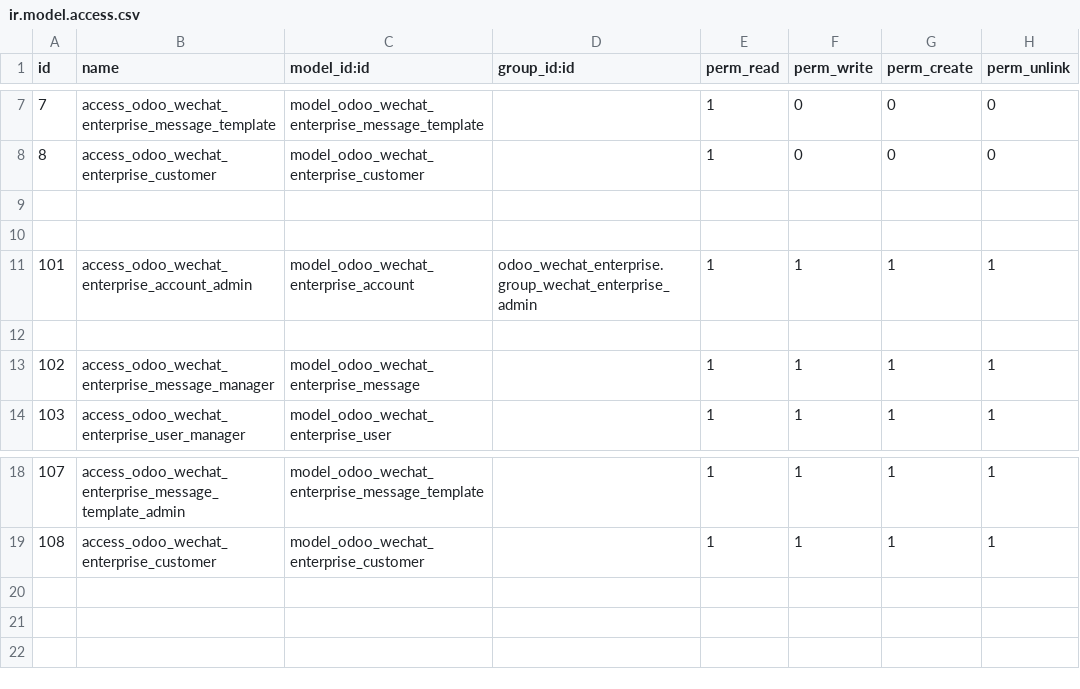
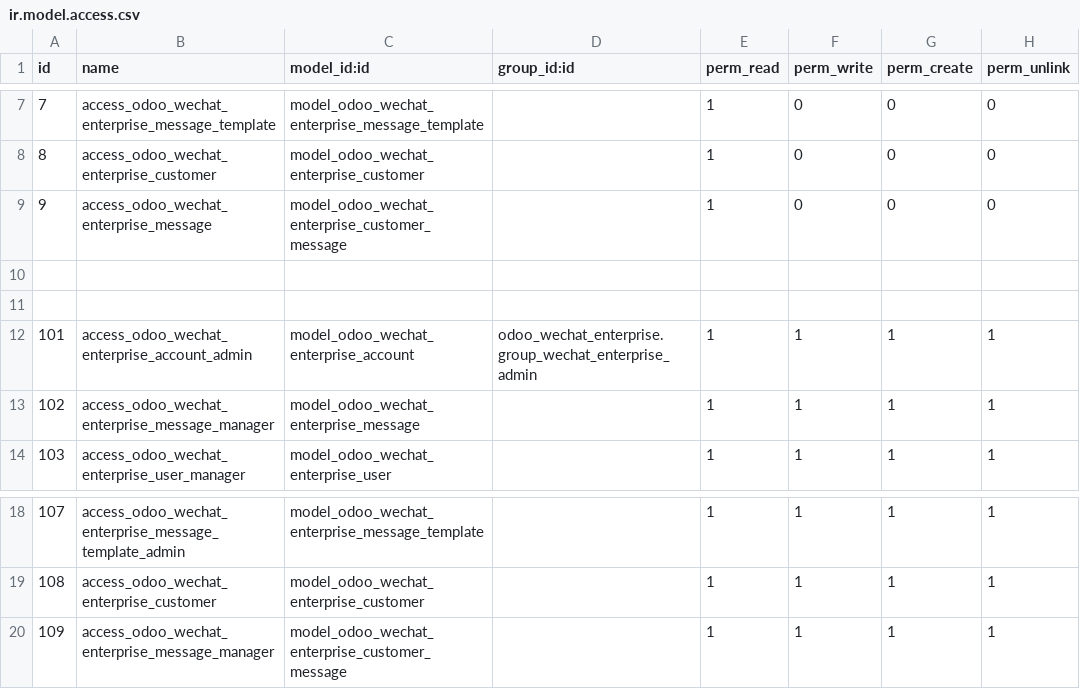
Before and after one commit to jianhuili/odoosoft_wechat_enterprise, a CSV file: security/ir.model.access.csv, drawn as a sheet; only a part is shown, gaps mark what is left out.

Commit message:
add welcome message management feature

```diff
--- a/security/ir.model.access.csv
+++ b/security/ir.model.access.csv
@@ -8,2 +8,3 @@
 8,access_odoo_wechat_enterprise_customer,model_odoo_wechat_enterprise_customer,,1,0,0,0
+9,access_odoo_wechat_enterprise_message,model_odoo_wechat_enterprise_customer_message,,1,0,0,0
 
@@ -11,3 +12,2 @@
 101,access_odoo_wechat_enterprise_account_admin,model_odoo_wechat_enterprise_account,odoo_wechat_enterprise.group_wechat_enterprise_admin,1,1,1,1
-
 102,access_odoo_wechat_enterprise_message_manager,model_odoo_wechat_enterprise_message,,1,1,1,1
@@ -19 +19,2 @@
 108,access_odoo_wechat_enterprise_customer,model_odoo_wechat_enterprise_customer,,1,1,1,1
+109,access_odoo_wechat_enterprise_message_manager,model_odoo_wechat_enterprise_customer_message,,1,1,1,1
```
Also changed, not shown: 14 other files.
